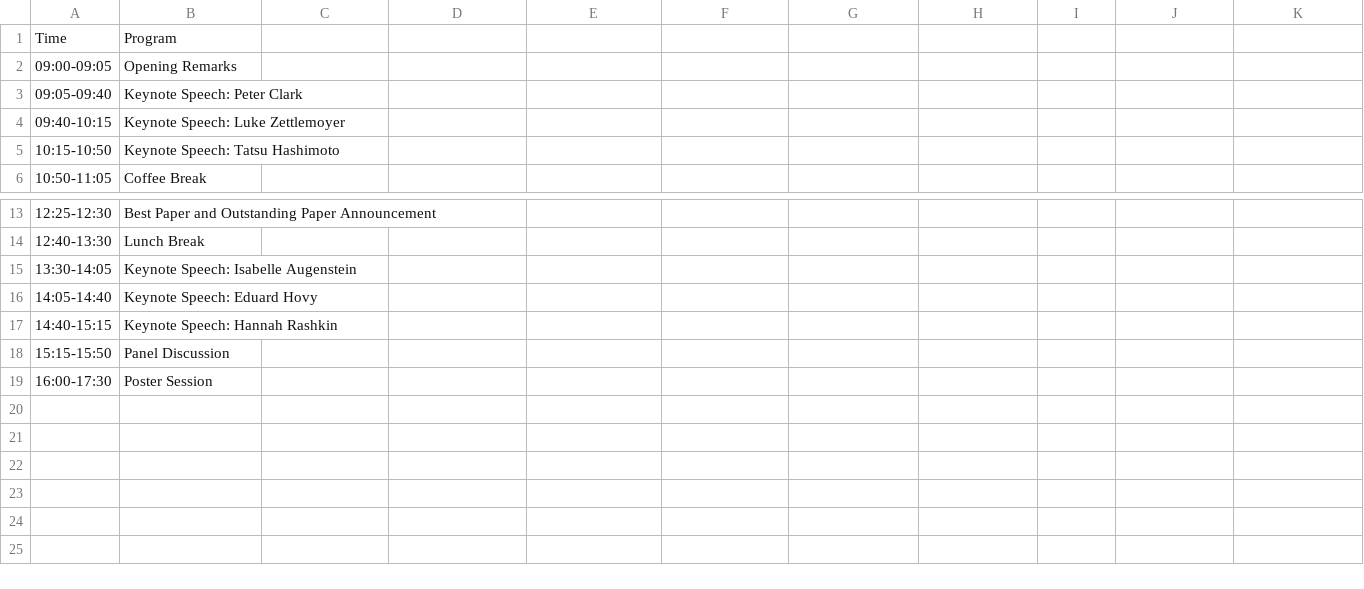
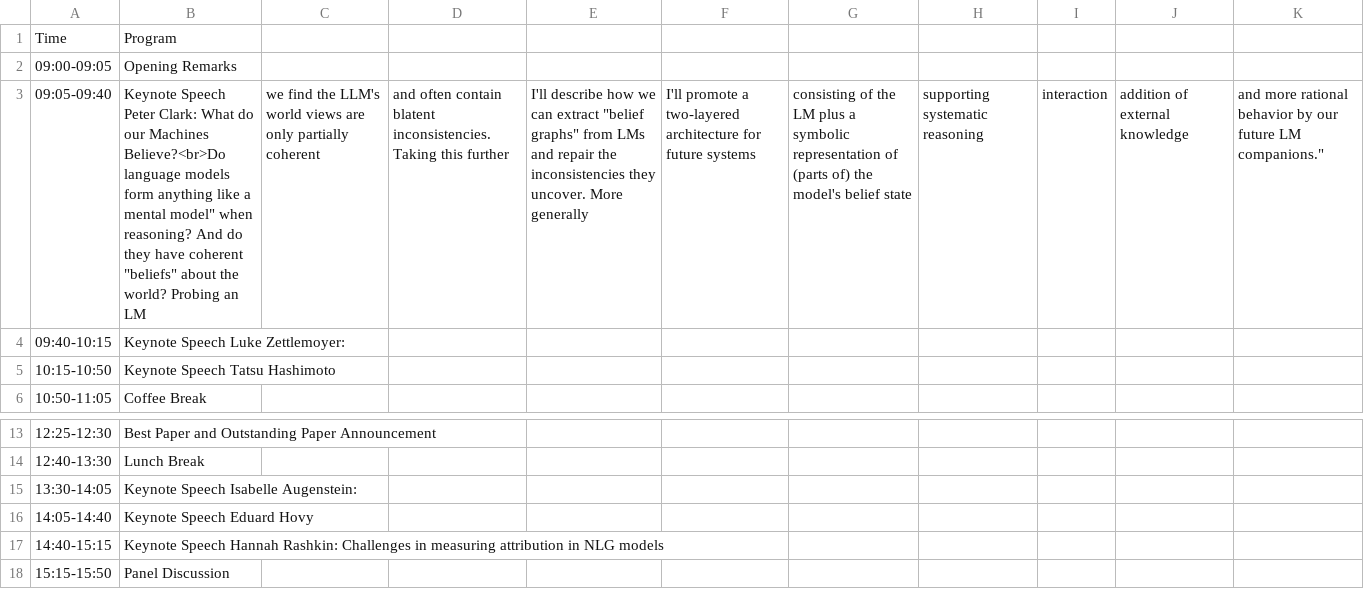
Before and after one commit to Knowledgeable-LM/Knowledgeable-LM.github.io, a CSV file: home/schedule.csv, drawn as a sheet; only a part is shown, gaps mark what is left out; the shorter side is filled out with more unchanged rows; the diff names each change by its address in the sheet, - before the commit and + after, or states it on an @@ line.

```diff
--- a/home/schedule.csv
+++ b/home/schedule.csv
-B3: Keynote Speech: Peter Clark
+B3: Keynote Speech Peter Clark: What do our Machines Believe?<br>Do language models form anything like a mental model" when reasoning? And do they have coherent "beliefs" about the world? Probing an LM
-C3: (empty)
+C3: we find the LLM's world views are only partially coherent
-D3: (empty)
+D3: and often contain blatent inconsistencies. Taking this further
-E3: (empty)
+E3: I'll describe how we can extract "belief graphs" from LMs and repair the inconsistencies they uncover. More generally
-F3: (empty)
+F3: I'll promote a two-layered architecture for future systems
-G3: (empty)
+G3: consisting of the LM plus a symbolic representation of (parts of) the model's belief state
-H3: (empty)
+H3: supporting systematic reasoning
-I3: (empty)
+I3: interaction
-J3: (empty)
+J3: addition of external knowledge
-K3: (empty)
+K3: and more rational behavior by our future LM companions."
-B4: Keynote Speech: Luke Zettlemoyer
+B4: Keynote Speech Luke Zettlemoyer:
-B5: Keynote Speech: Tatsu Hashimoto
+B5: Keynote Speech Tatsu Hashimoto
-B15: Keynote Speech: Isabelle Augenstein
+B15: Keynote Speech Isabelle Augenstein:
-B16: Keynote Speech: Eduard Hovy
+B16: Keynote Speech Eduard Hovy
-B17: Keynote Speech: Hannah Rashkin
+B17: Keynote Speech Hannah Rashkin: Challenges in measuring attribution in NLG models
```
Also changed, not shown: 1 other file.
